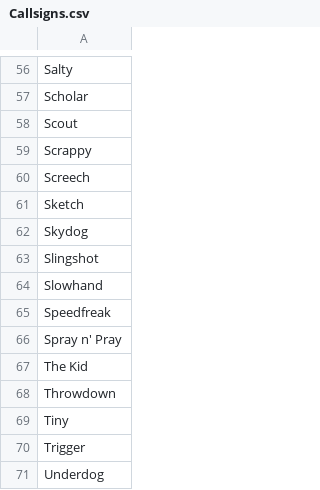
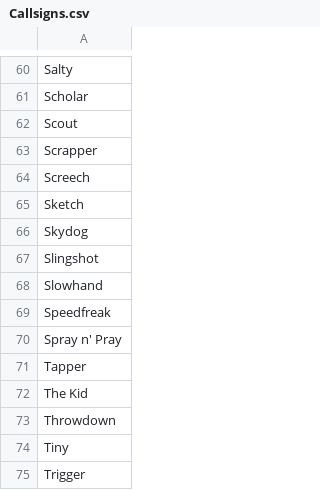
Before and after one commit to JtheSpaceC/SOS, a CSV file: Assets/Resources/Callsigns.csv, drawn as a sheet; only a part is shown, gaps mark what is left out; the shorter side is filled out with more unchanged rows; the diff covers the shown part only.

```diff
--- a/Assets/Resources/Callsigns.csv
+++ b/Assets/Resources/Callsigns.csv
@@ -58,3 +62,3 @@ Scholar
 Scout
-Scrappy
+Scrapper
 Screech
@@ -66,2 +70,3 @@ Speedfreak
 Spray n' Pray
+Tapper
 The Kid
```
Also changed, not shown: 5 added rows and 3 edited cells elsewhere in this file, 17 other files.
